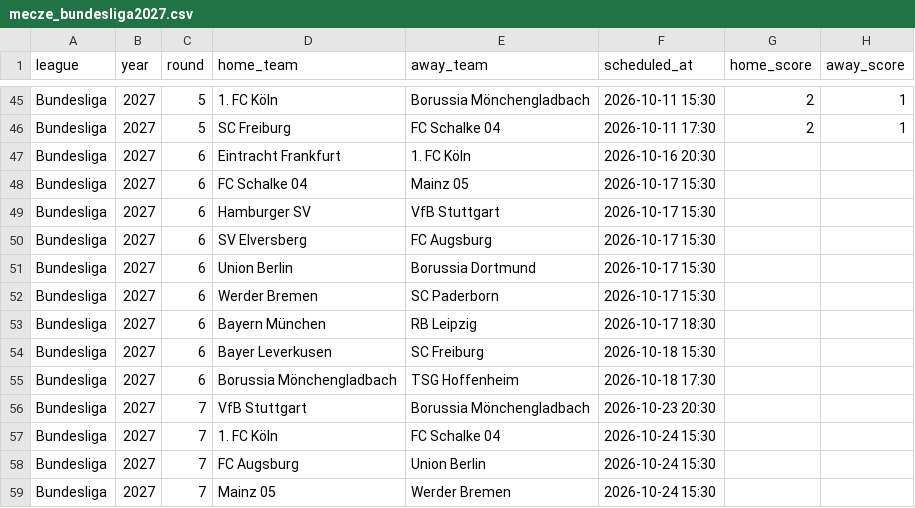
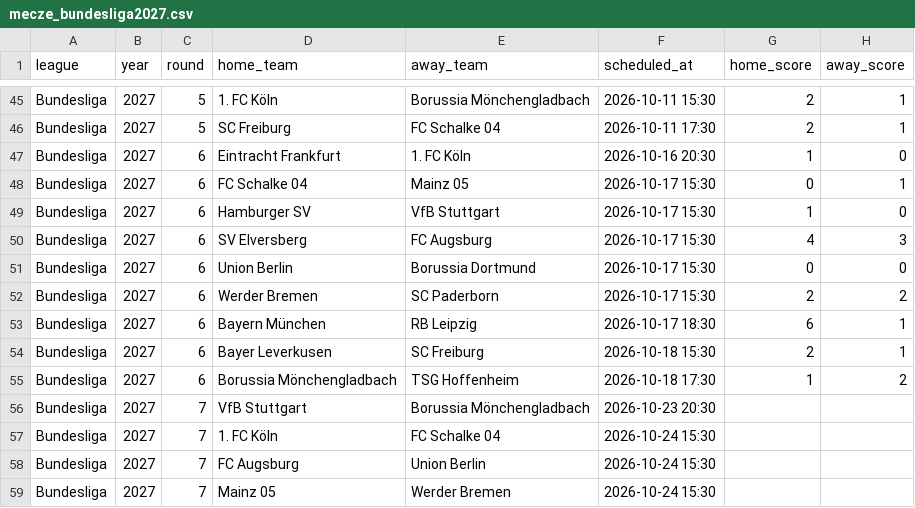
Before and after one commit to lukaszsz1991/omega3typer, a CSV file: data/mecze_bundesliga2027.csv, drawn as a sheet; only a part is shown, gaps mark what is left out.

```diff
--- a/data/mecze_bundesliga2027.csv
+++ b/data/mecze_bundesliga2027.csv
@@ -46,11 +46,11 @@ Bundesliga,2027,5,1. FC Köln,Borussia Mönchengladbach,2026-10-11 15:30,2,1
 Bundesliga,2027,5,SC Freiburg,FC Schalke 04,2026-10-11 17:30,2,1
-Bundesliga,2027,6,Eintracht Frankfurt,1. FC Köln,2026-10-16 20:30,,
-Bundesliga,2027,6,FC Schalke 04,Mainz 05,2026-10-17 15:30,,
-Bundesliga,2027,6,Hamburger SV,VfB Stuttgart,2026-10-17 15:30,,
-Bundesliga,2027,6,SV Elversberg,FC Augsburg,2026-10-17 15:30,,
-Bundesliga,2027,6,Union Berlin,Borussia Dortmund,2026-10-17 15:30,,
-Bundesliga,2027,6,Werder Bremen,SC Paderborn,2026-10-17 15:30,,
-Bundesliga,2027,6,Bayern München,RB Leipzig,2026-10-17 18:30,,
-Bundesliga,2027,6,Bayer Leverkusen,SC Freiburg,2026-10-18 15:30,,
-Bundesliga,2027,6,Borussia Mönchengladbach,TSG Hoffenheim,2026-10-18 17:30,,
+Bundesliga,2027,6,Eintracht Frankfurt,1. FC Köln,2026-10-16 20:30,1,0
+Bundesliga,2027,6,FC Schalke 04,Mainz 05,2026-10-17 15:30,0,1
+Bundesliga,2027,6,Hamburger SV,VfB Stuttgart,2026-10-17 15:30,1,0
+Bundesliga,2027,6,SV Elversberg,FC Augsburg,2026-10-17 15:30,4,3
+Bundesliga,2027,6,Union Berlin,Borussia Dortmund,2026-10-17 15:30,0,0
+Bundesliga,2027,6,Werder Bremen,SC Paderborn,2026-10-17 15:30,2,2
+Bundesliga,2027,6,Bayern München,RB Leipzig,2026-10-17 18:30,6,1
+Bundesliga,2027,6,Bayer Leverkusen,SC Freiburg,2026-10-18 15:30,2,1
+Bundesliga,2027,6,Borussia Mönchengladbach,TSG Hoffenheim,2026-10-18 17:30,1,2
 Bundesliga,2027,7,VfB Stuttgart,Borussia Mönchengladbach,2026-10-23 20:30,,
```
Also changed, not shown: data/mecze_ekstraklasa2027.csv, 38 other files.
